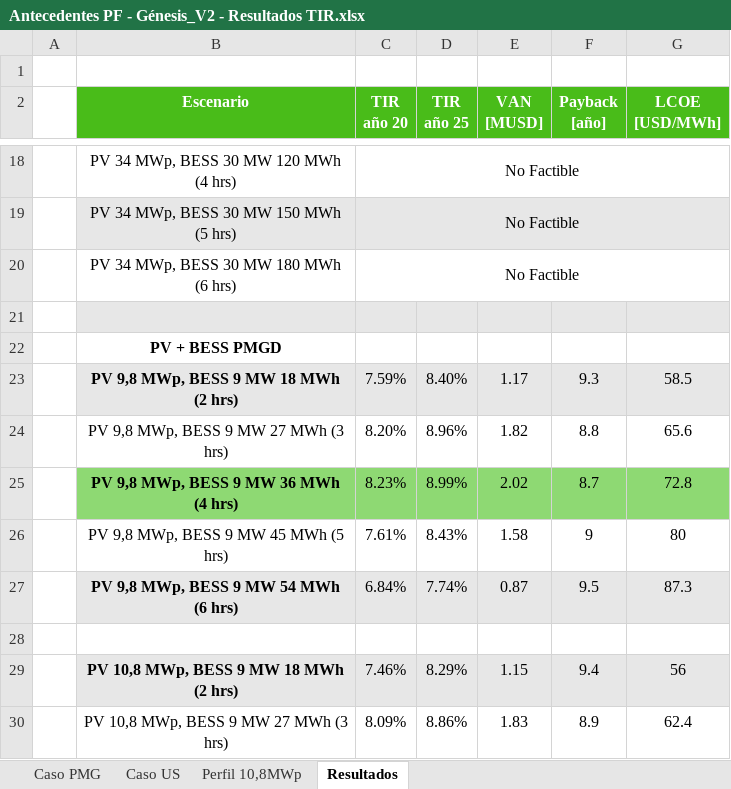
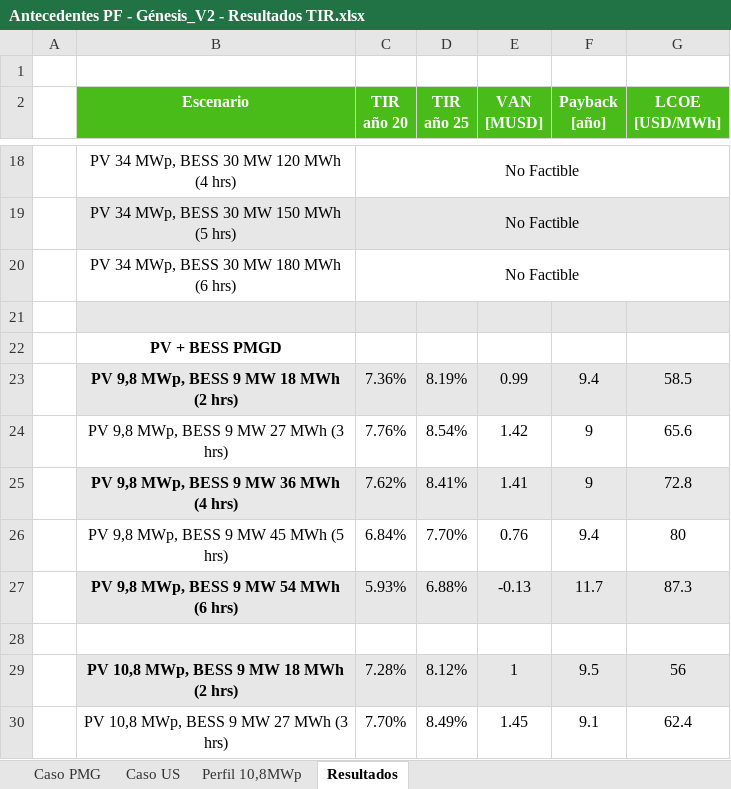
Before and after one commit to Matrolfeis123/ejecucion-modelos, an Excel workbook: Proyectos Evaluados/Genesis/Antecedentes PF - Génesis_V2 - Resultados TIR.xlsx, sheet Resultados, drawn as a sheet; only a part is shown, gaps mark what is left out; values as stored, in another font and other column widths than the file's, no borders; the diff covers the shown part only; the diff names each change by its address in the sheet, - before the commit and + after, or states it on an @@ line.

Commit message:
genesis correjido y listo

```diff
--- a/Proyectos Evaluados/Genesis/Antecedentes PF - Génesis_V2 - Resultados TIR.xlsx (sheet Resultados)
+++ b/Proyectos Evaluados/Genesis/Antecedentes PF - Génesis_V2 - Resultados TIR.xlsx (sheet Resultados)
-C23 (TIR año 20): 7.59%
+C23 (TIR año 20): 7.36%
-D23 (TIR año 25): 8.40%
+D23 (TIR año 25): 8.19%
-E23 (VAN [MUSD]): 1.17
+E23 (VAN [MUSD]): 0.99
-F23 (Payback [año]): 9.3
+F23 (Payback [año]): 9.4
-C24 (TIR año 20): 8.20%
+C24 (TIR año 20): 7.76%
-D24 (TIR año 25): 8.96%
+D24 (TIR año 25): 8.54%
-E24 (VAN [MUSD]): 1.82
+E24 (VAN [MUSD]): 1.42
-F24 (Payback [año]): 8.8
+F24 (Payback [año]): 9
-B25:G25 fill: #8ED973
+B25:G25 fill: #E8E8E8
-C25 (TIR año 20): 8.23%
+C25 (TIR año 20): 7.62%
-D25 (TIR año 25): 8.99%
+D25 (TIR año 25): 8.41%
-E25 (VAN [MUSD]): 2.02
+E25 (VAN [MUSD]): 1.41
-F25 (Payback [año]): 8.7
+F25 (Payback [año]): 9
-C26 (TIR año 20): 7.61%
+C26 (TIR año 20): 6.84%
-D26 (TIR año 25): 8.43%
+D26 (TIR año 25): 7.70%
-E26 (VAN [MUSD]): 1.58
+E26 (VAN [MUSD]): 0.76
-F26 (Payback [año]): 9
+F26 (Payback [año]): 9.4
-C27 (TIR año 20): 6.84%
+C27 (TIR año 20): 5.93%
-D27 (TIR año 25): 7.74%
+D27 (TIR año 25): 6.88%
-E27 (VAN [MUSD]): 0.87
+E27 (VAN [MUSD]): -0.13
-F27 (Payback [año]): 9.5
+F27 (Payback [año]): 11.7
-C29 (TIR año 20): 7.46%
+C29 (TIR año 20): 7.28%
-D29 (TIR año 25): 8.29%
+D29 (TIR año 25): 8.12%
-E29 (VAN [MUSD]): 1.15
+E29 (VAN [MUSD]): 1
-F29 (Payback [año]): 9.4
+F29 (Payback [año]): 9.5
-C30 (TIR año 20): 8.09%
+C30 (TIR año 20): 7.70%
-D30 (TIR año 25): 8.86%
+D30 (TIR año 25): 8.49%
-E30 (VAN [MUSD]): 1.83
+E30 (VAN [MUSD]): 1.45
-F30 (Payback [año]): 8.9
+F30 (Payback [año]): 9.1
```
Also changed, not shown: 33 edited cells elsewhere in this sheet, 30 other files.
